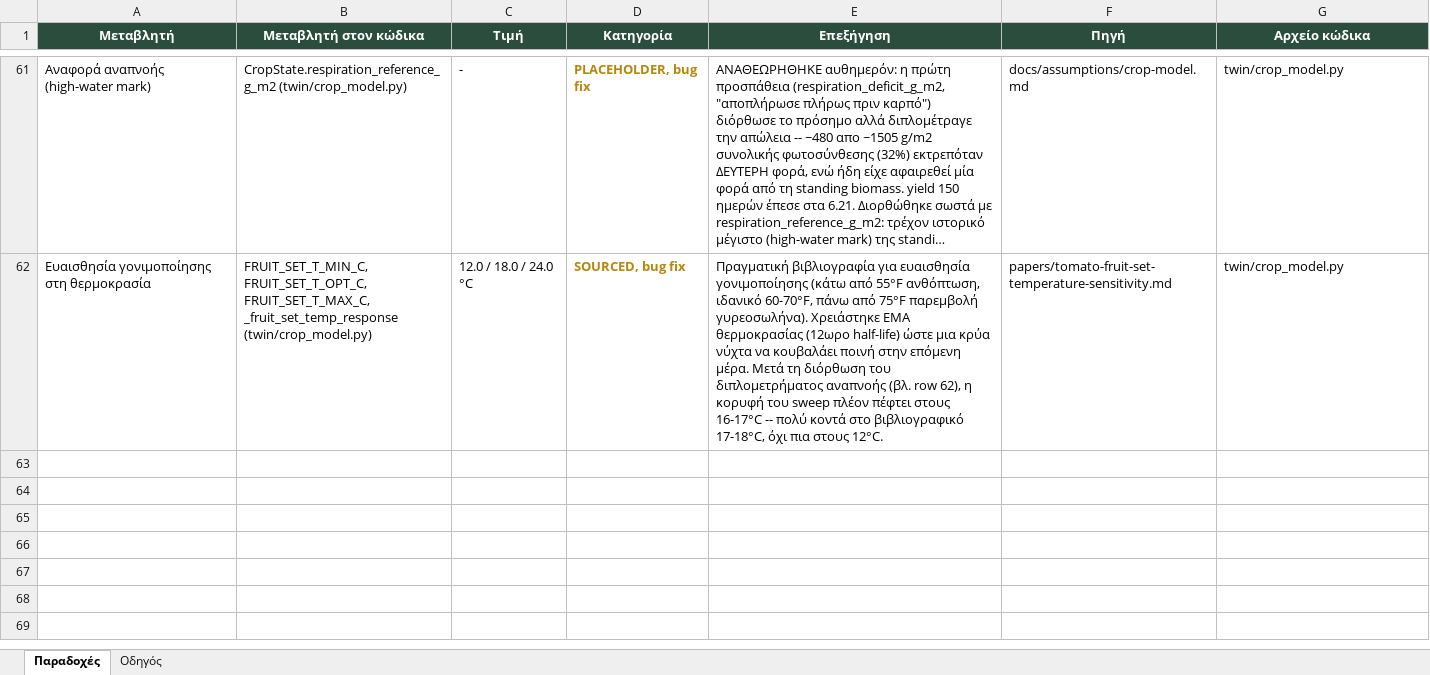
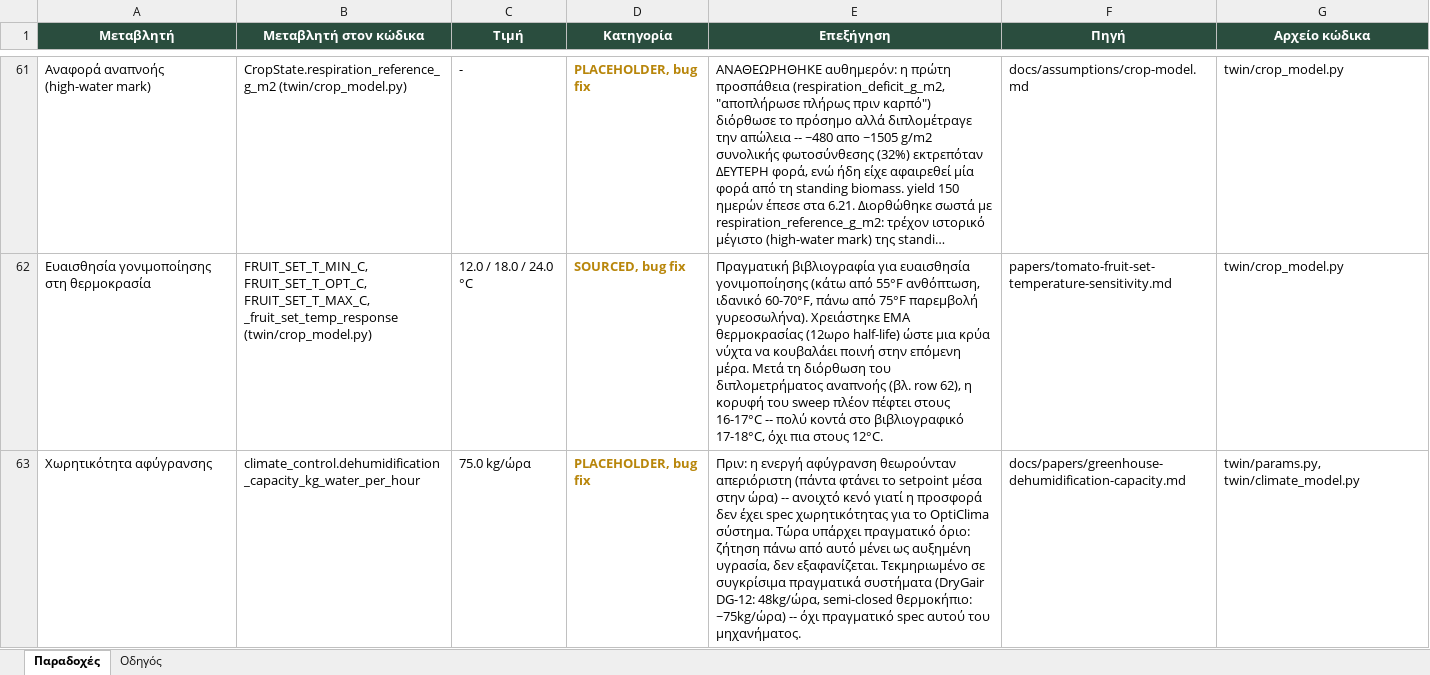
Before and after one commit to VaGlar/Greenhouse-Digital-Twin, an Excel workbook: docs/sources.xlsx, sheet Παραδοχές, drawn as a sheet; only a part is shown, gaps mark what is left out; long unchanged cells end in …; values as stored, in another font and other column widths than the file's, no borders; the diff names each change by its address in the sheet, - before the commit and + after, or states it on an @@ line.

```diff
--- a/docs/sources.xlsx (sheet Παραδοχές)
+++ b/docs/sources.xlsx (sheet Παραδοχές)
+row 63: Χωρητικότητα αφύγρανσης | climate_control.dehumidification_capacity_kg_water_per_hour | 75.0 kg/ώρα | PLACEHOLDER, bug fix | Πριν: η ενεργή αφύγρανση θεωρούνταν απεριόριστη (πάντα φτάνει το setpoint μέσα στην ώρα) -- ανοιχτό κενό γιατί η προσφορά δεν έχει spec χωρητικότητας για το OptiClima σύστημα. Τώρα υπάρχει πραγματικό όριο: ζήτηση πάνω από αυτό μένει ως αυξημένη υγρασία, δεν εξαφανίζεται. Τεκμηριωμένο σε συγκρίσιμα πραγματικά συστήματα (DryGair DG-12: 48kg/ώρα, semi-closed θερμοκήπιο: ~75kg/ώρα) -- όχι πραγματικό spec αυτού του μηχανήματος. | docs/papers/greenhouse-dehumidification-capacity.md | twin/params.py, twin/climate_model.py
```
Also changed, not shown: 9 other files.
